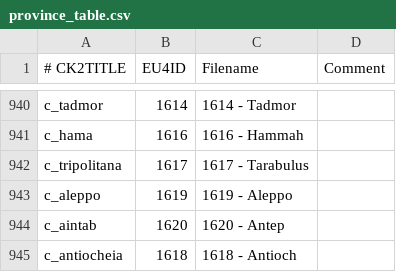
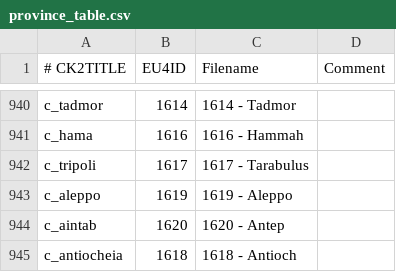
Before and after one commit to zeress/CK2--to-VeF, a CSV file: CK2Plus_VeF/eu4_converter/province_table.csv, drawn as a sheet; only a part is shown, gaps mark what is left out; the diff covers the shown part only.

```diff
--- a/CK2Plus_VeF/eu4_converter/province_table.csv
+++ b/CK2Plus_VeF/eu4_converter/province_table.csv
@@ -941,3 +941,3 @@ c_tadmor;1614;1614 - Tadmor;
 c_hama;1616;1616 - Hammah;
-c_tripolitana;1617;1617 - Tarabulus;
+c_tripoli;1617;1617 - Tarabulus;
 c_aleppo;1619;1619 - Aleppo;
```
Also changed, not shown: 74 added rows elsewhere in this file, 1 other file.
